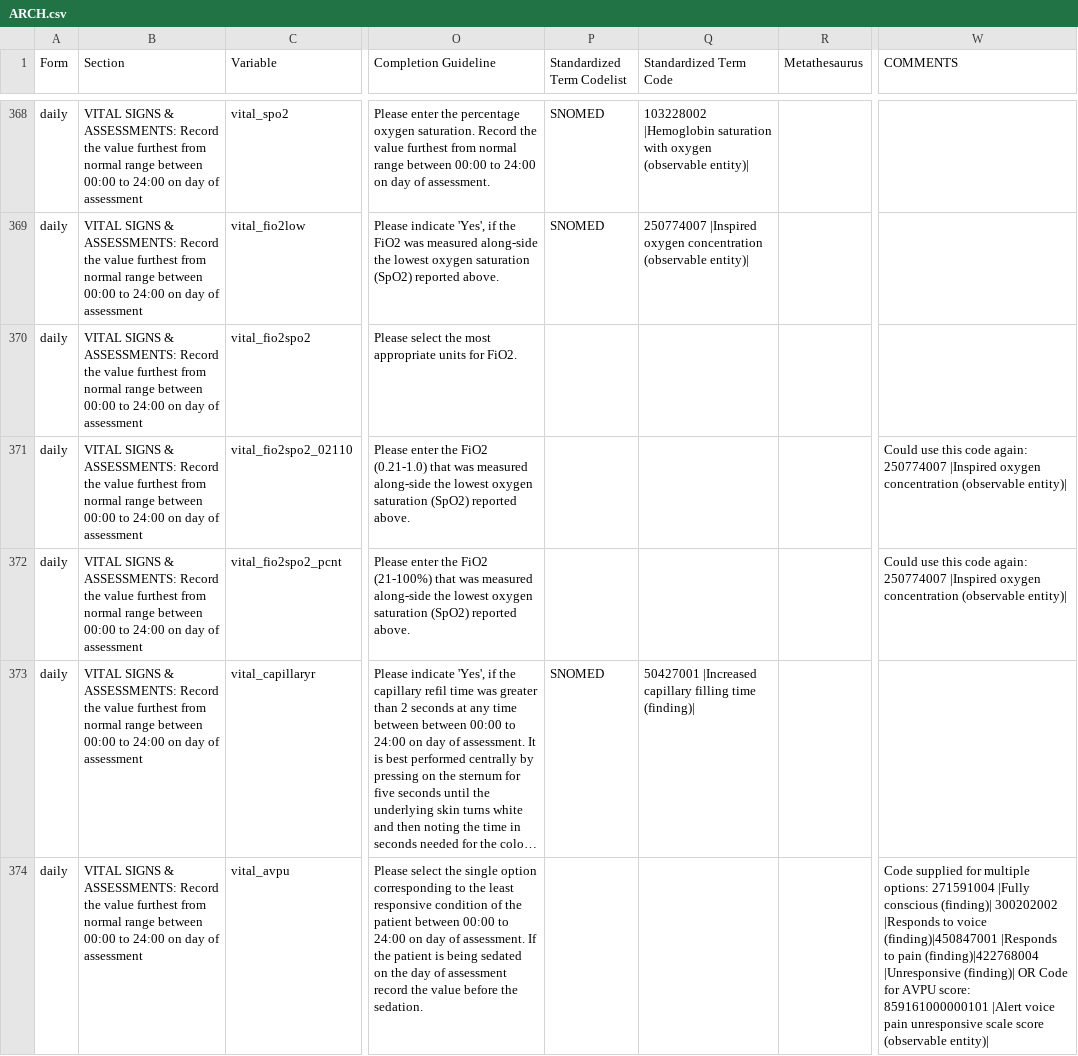
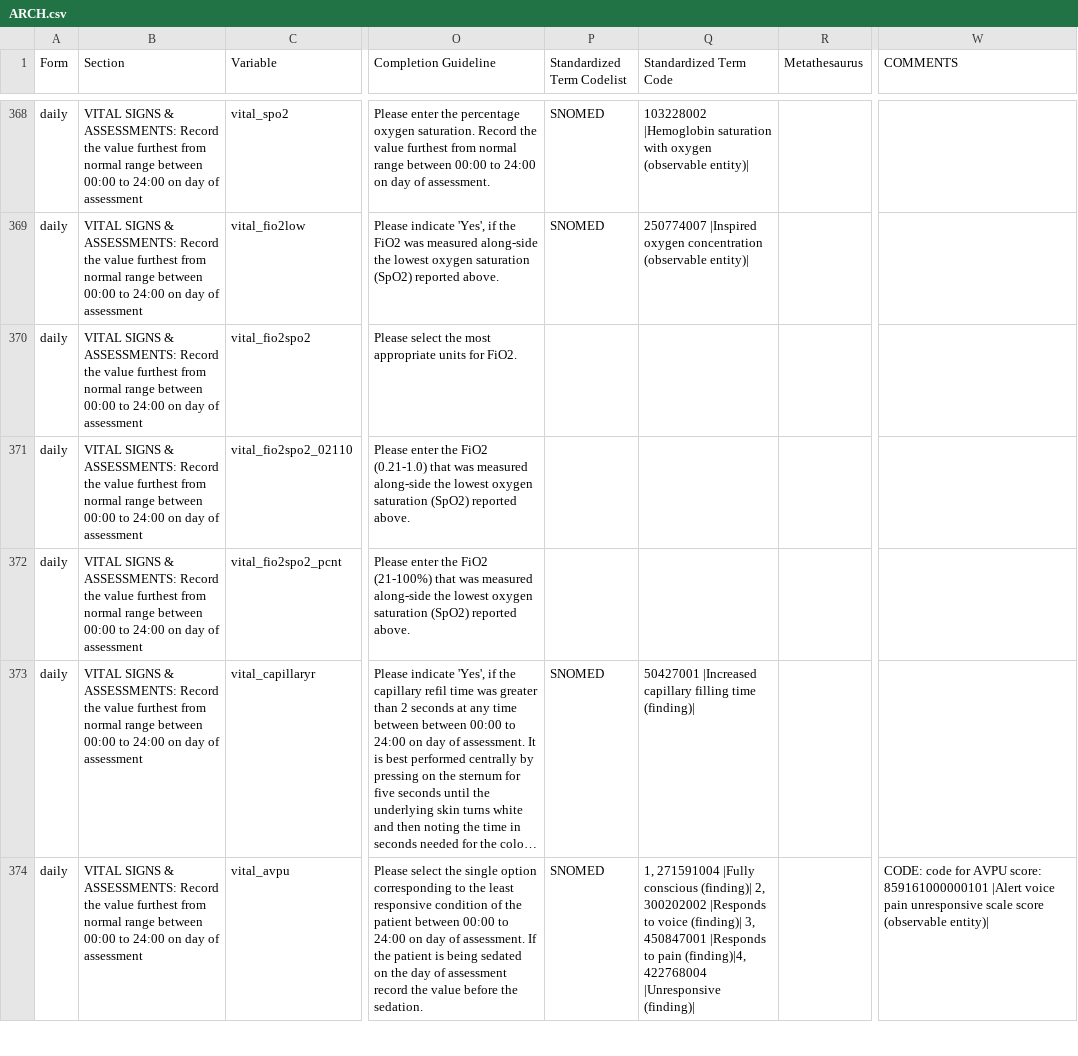
Before and after one commit to ISARICResearch/DataPlatform, a CSV file: ARCH/ARCH1.0.0/ARCH.csv, drawn as a sheet; only a part is shown, gaps mark what is left out; long unchanged cells end in …; the diff covers the shown part only; the diff names each change by its address in the sheet, - before the commit and + after, or states it on an @@ line.

```diff
--- a/ARCH/ARCH1.0.0/ARCH.csv
+++ b/ARCH/ARCH1.0.0/ARCH.csv
-W371:W372 (COMMENTS): Could use this code again: 250774007 |Inspired oxygen concentration (observable entity)|
+W371:W372 (COMMENTS): (empty)
-P374 (Standardized Term Codelist): (empty)
+P374 (Standardized Term Codelist): SNOMED
-Q374 (Standardized Term Code): (empty)
+Q374 (Standardized Term Code): 1, 271591004 |Fully conscious (finding)| 2, 300202002 |Responds to voice (finding)| 3, 450847001 |Responds to pain (finding)|4, 422768004 |Unresponsive (finding)|
-W374 (COMMENTS): Code supplied for multiple options: 271591004 |Fully conscious (finding)| 300202002 |Responds to voice (finding)|450847001 |Responds to pain (finding)|422768004 |Unresponsive (finding)| OR Code for AVPU…
+W374 (COMMENTS): CODE: code for AVPU…
```
Also changed, not shown: 46 edited cells elsewhere in this file.
